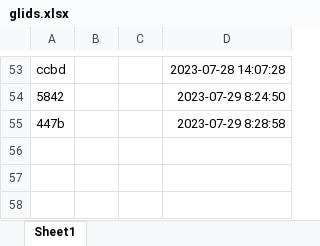
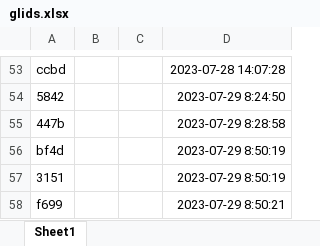
Before and after one commit to Seanr95/GreanLeaf-Generator, an Excel workbook: glids.xlsx, sheet Sheet1, drawn as a sheet; only a part is shown, gaps mark what is left out; values as stored, in another font and other column widths than the file's, no borders; the diff names each change by its address in the sheet, - before the commit and + after, or states it on an @@ line.

```diff
--- a/glids.xlsx (sheet Sheet1)
+++ b/glids.xlsx (sheet Sheet1)
+row 56: bf4d |  |  | 2023-07-29 8:50:19
+row 57: 3151 |  |  | 2023-07-29 8:50:19
+row 58: f699 |  |  | 2023-07-29 8:50:21
```
Also changed, not shown: 2 other files.
